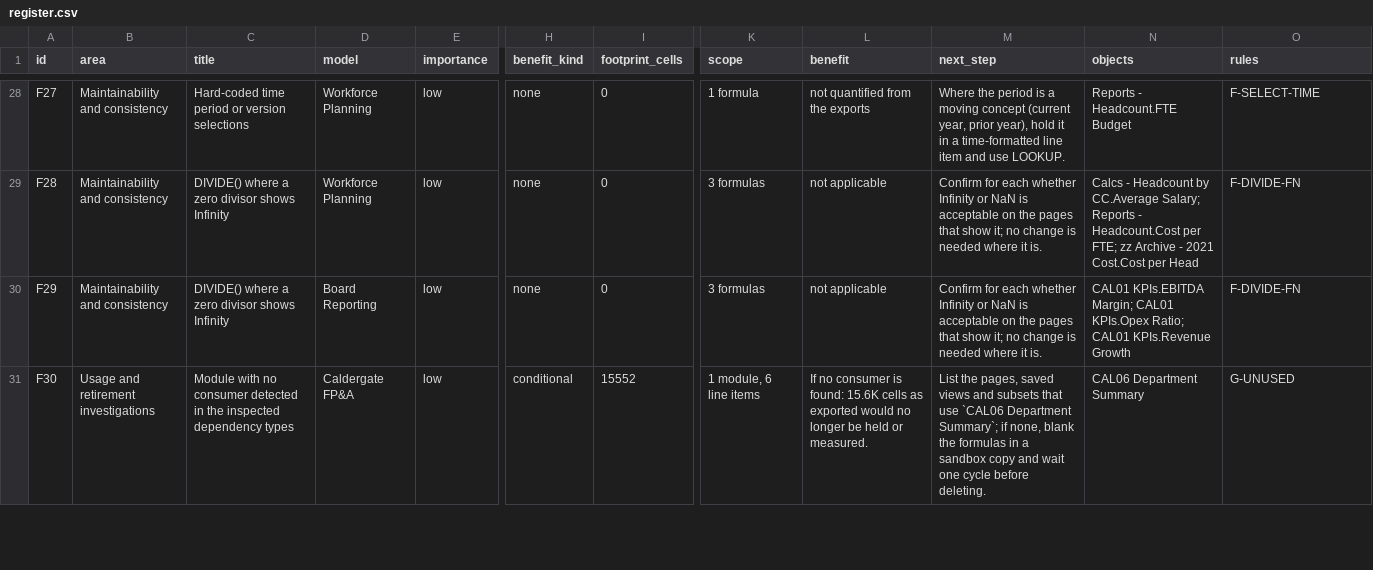
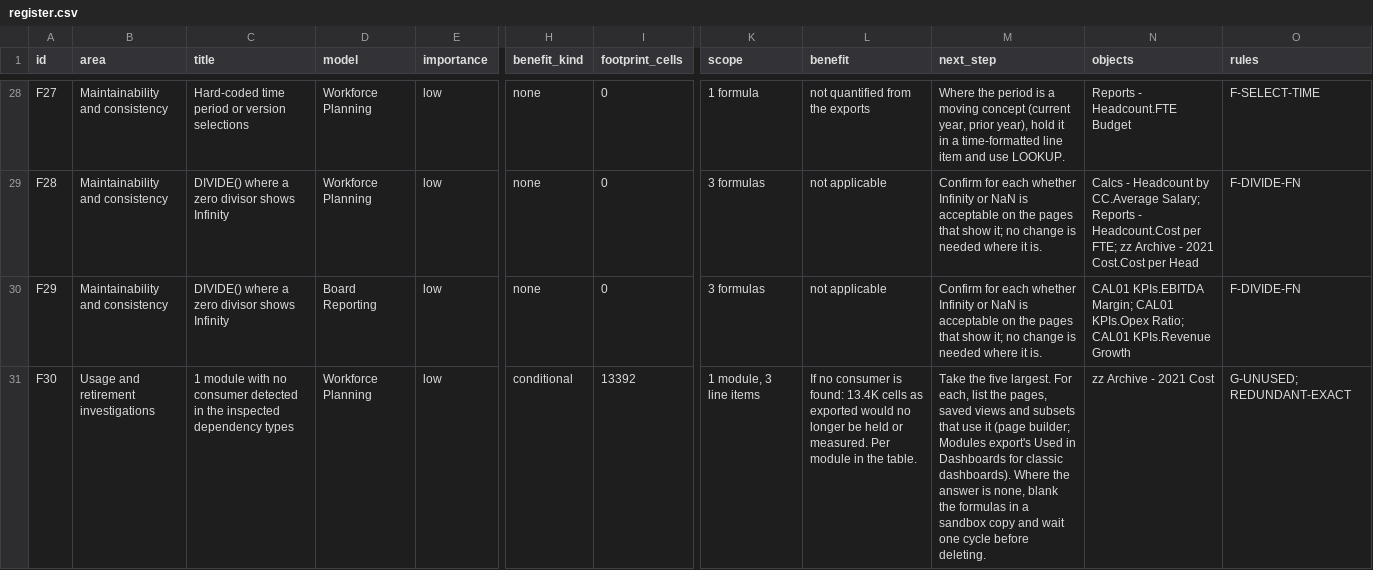
Before and after one commit to klameer/anaplan-estate, a CSV file: examples/caldergate-estate/register.csv, drawn as a sheet; only a part is shown, gaps mark what is left out; the diff covers the shown part only; the diff names each change by its address in the sheet, - before the commit and + after, or states it on an @@ line.

```diff
--- a/examples/caldergate-estate/register.csv
+++ b/examples/caldergate-estate/register.csv
-C31 (title): Module with no…
+C31 (title): 1 module with no…
-D31 (model): Caldergate FP&A
+D31 (model): Workforce Planning
-I31 (footprint_cells): 15552
+I31 (footprint_cells): 13392
-K31 (scope): 1 module, 6 line items
+K31 (scope): 1 module, 3 line items
-L31 (benefit): …is found: 15.6K cells as exported would no longer be held or measured.
+L31 (benefit): …is found: 13.4K cells as exported would no longer be held or measured. Per module in the table.
-M31 (next_step): List the pages, saved views and subsets that use `CAL06 Department Summary`; if none, blank…
+M31 (next_step): Take the five largest. For each, list the pages, saved views and subsets that use it (page builder; Modules export's Used in Dashboards for classic dashboards). Where the answer is none, blank…
-N31 (objects): CAL06 Department Summary
+N31 (objects): zz Archive - 2021 Cost
-O31 (rules): G-UNUSED
+O31 (rules): G-UNUSED; REDUNDANT-EXACT
```
Also changed, not shown: 3 removed rows and 89 edited cells elsewhere in this file, 8 other files.
